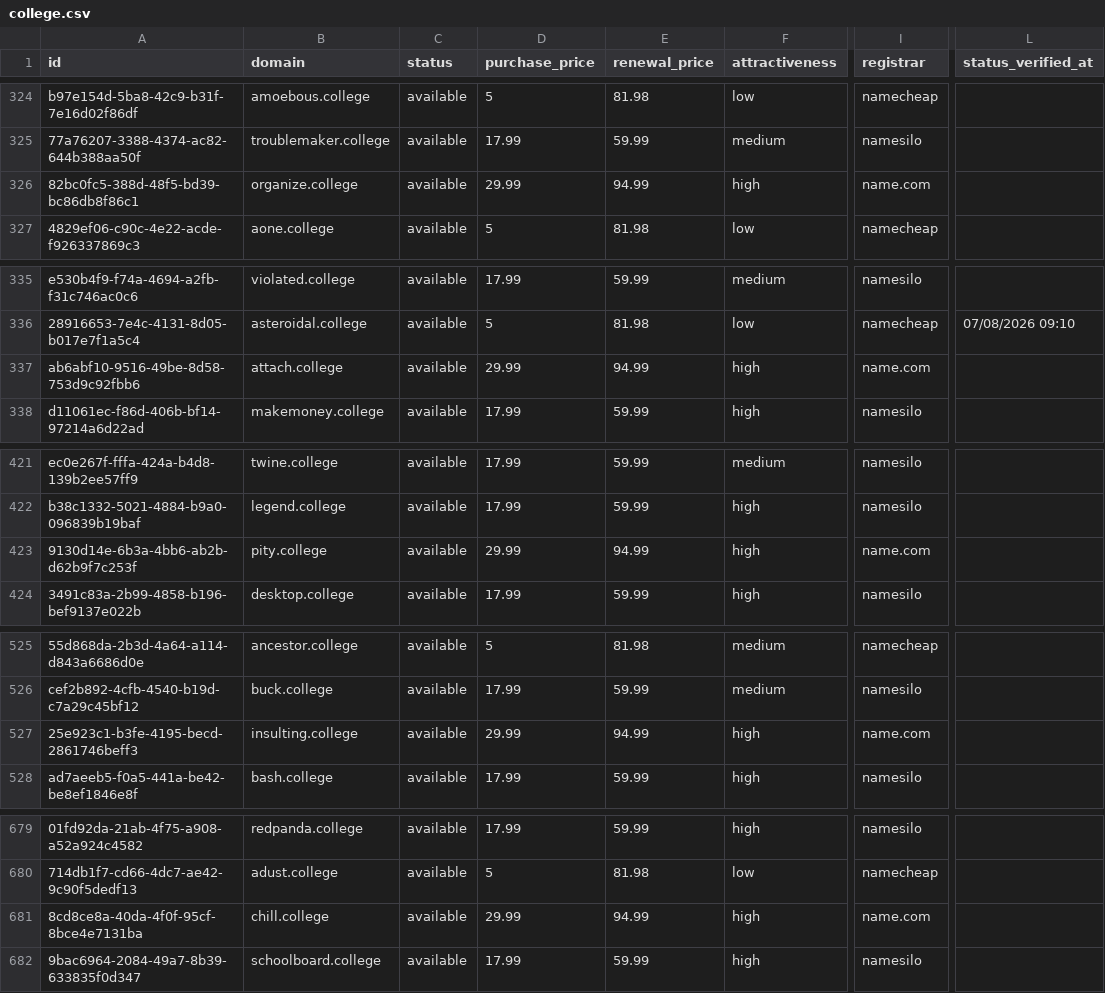
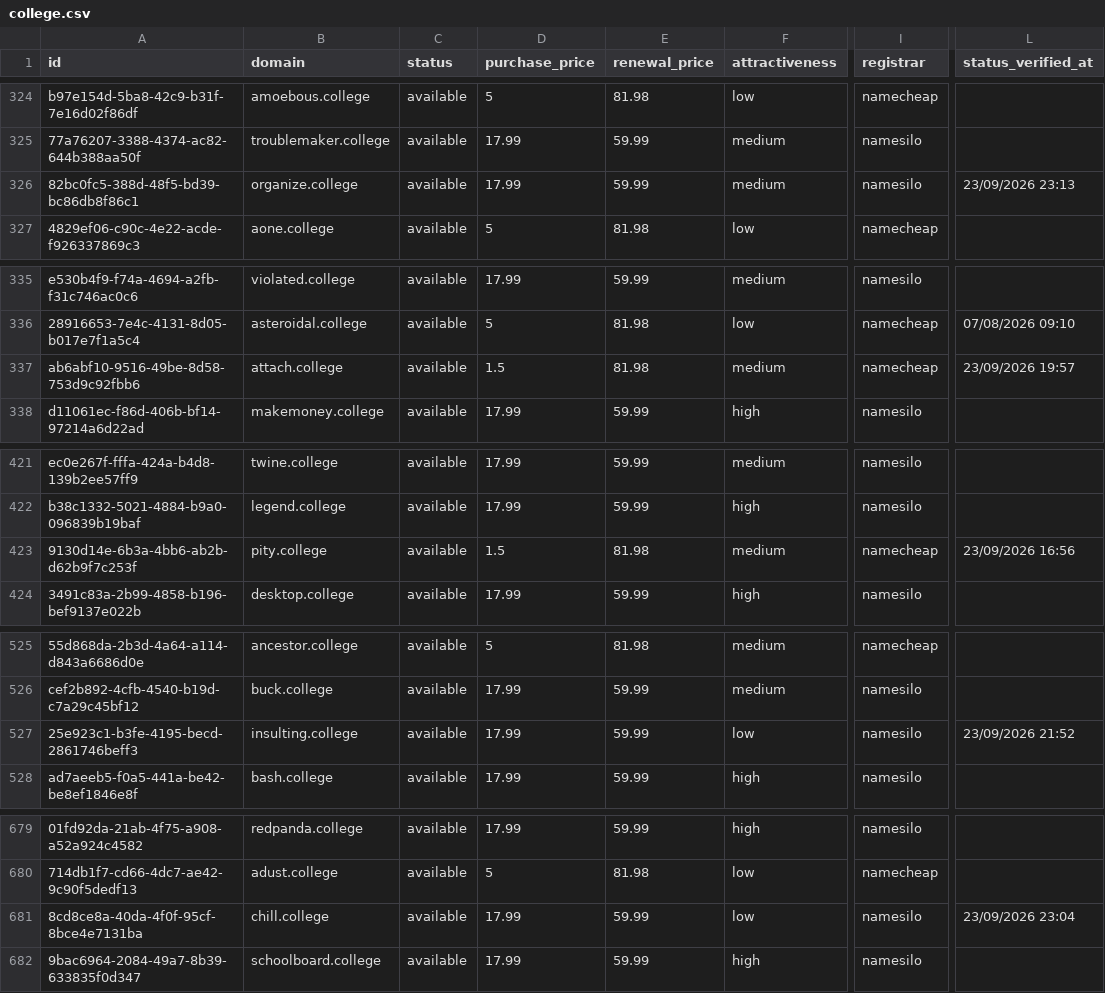
Before and after one commit to UniqueDomains/college-oneword-domains, a CSV file: college.csv, drawn as a sheet; only a part is shown, gaps mark what is left out; the diff covers the shown part only; the diff names each change by its address in the sheet, - before the commit and + after, or states it on an @@ line.

```diff
--- a/college.csv
+++ b/college.csv
-D326 (purchase_price): 29.99
+D326 (purchase_price): 17.99
-E326 (renewal_price): 94.99
+E326 (renewal_price): 59.99
-F326 (attractiveness): high
+F326 (attractiveness): medium
-I326 (registrar): name.com
+I326 (registrar): namesilo
-L326 (status_verified_at): (empty)
+L326 (status_verified_at): 23/09/2026 23:13
-D337 (purchase_price): 29.99
+D337 (purchase_price): 1.5
-E337 (renewal_price): 94.99
+E337 (renewal_price): 81.98
-F337 (attractiveness): high
+F337 (attractiveness): medium
-I337 (registrar): name.com
+I337 (registrar): namecheap
-L337 (status_verified_at): (empty)
+L337 (status_verified_at): 23/09/2026 19:57
-D423 (purchase_price): 29.99
+D423 (purchase_price): 1.5
-E423 (renewal_price): 94.99
+E423 (renewal_price): 81.98
-F423 (attractiveness): high
+F423 (attractiveness): medium
-I423 (registrar): name.com
+I423 (registrar): namecheap
-L423 (status_verified_at): (empty)
+L423 (status_verified_at): 23/09/2026 16:56
-D527 (purchase_price): 29.99
+D527 (purchase_price): 17.99
-E527 (renewal_price): 94.99
+E527 (renewal_price): 59.99
-F527 (attractiveness): high
+F527 (attractiveness): low
-I527 (registrar): name.com
+I527 (registrar): namesilo
-L527 (status_verified_at): (empty)
+L527 (status_verified_at): 23/09/2026 21:52
-D681 (purchase_price): 29.99
+D681 (purchase_price): 17.99
-E681 (renewal_price): 94.99
+E681 (renewal_price): 59.99
-F681 (attractiveness): high
+F681 (attractiveness): low
-I681 (registrar): name.com
+I681 (registrar): namesilo
-L681 (status_verified_at): (empty)
+L681 (status_verified_at): 23/09/2026 23:04
```
Also changed, not shown: 1 added row, 1 removed row and 111 edited cells elsewhere in this file, 4 other files.
